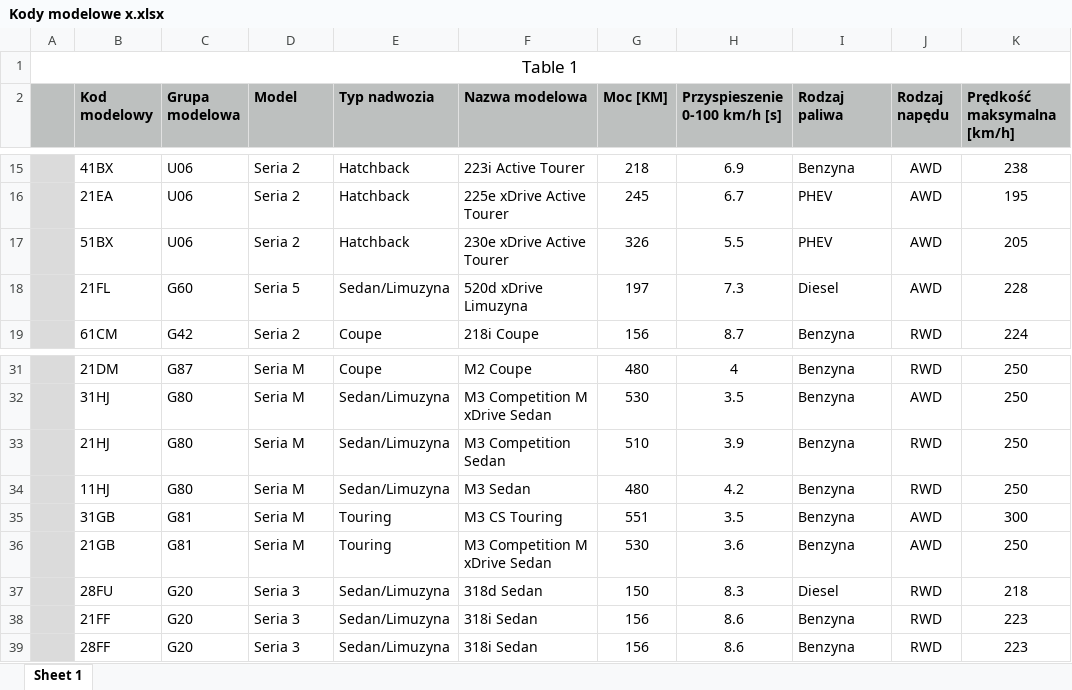
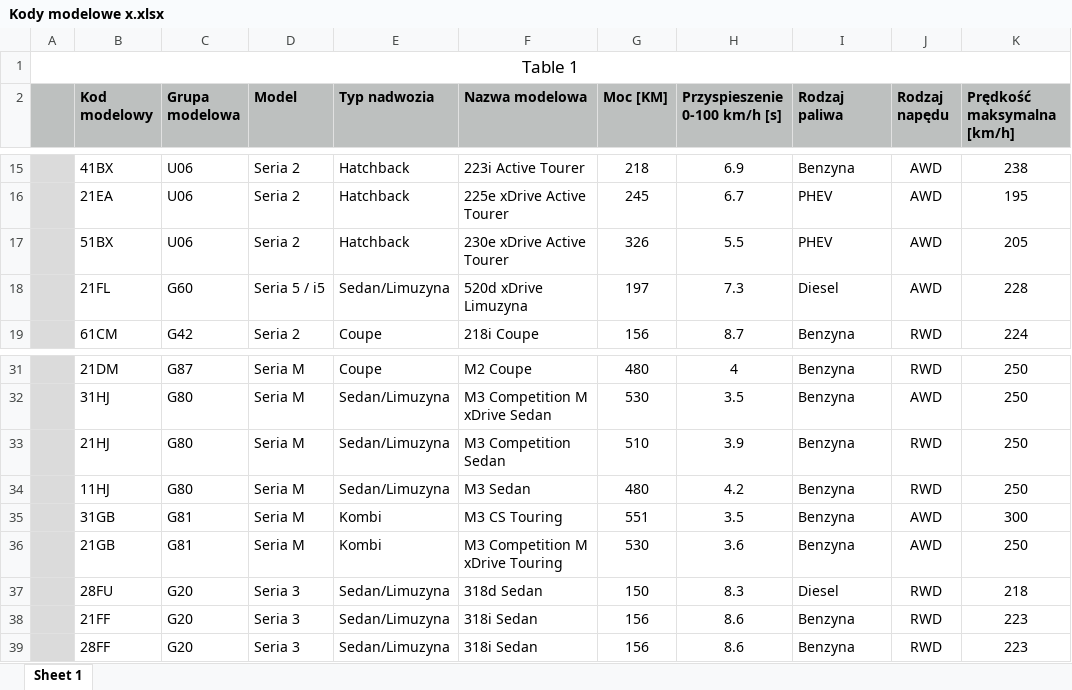
Before and after one commit to lukilot/bawaria-motors-configurator, an Excel workbook: Kody modelowe x.xlsx, sheet Sheet 1, drawn as a sheet; only a part is shown, gaps mark what is left out; values as stored, in another font and other column widths than the file's, no borders; the diff covers the shown part only; the diff names each change by its address in the sheet, - before the commit and + after, or states it on an @@ line.

```diff
--- a/Kody modelowe x.xlsx (sheet Sheet 1)
+++ b/Kody modelowe x.xlsx (sheet Sheet 1)
-D18 (Model): Seria 5
+D18 (Model): Seria 5 / i5
-E35:E36 (Typ nadwozia): Touring
+E35:E36 (Typ nadwozia): Kombi
-F36 (Nazwa modelowa): M3 Competition M xDrive Sedan
+F36 (Nazwa modelowa): M3 Competition M xDrive Touring
```
Also changed, not shown: 99 added rows and 11 edited cells elsewhere in this sheet, 36 other files.
